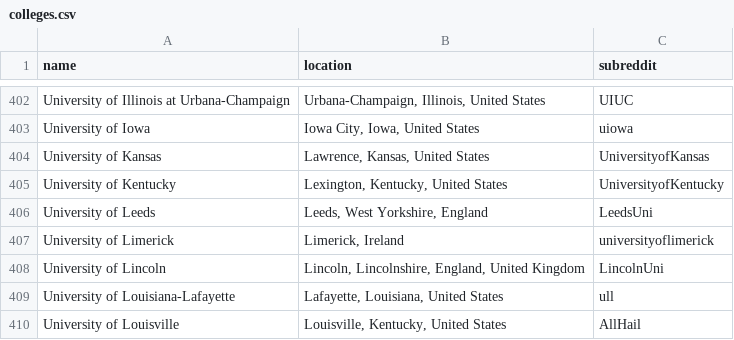
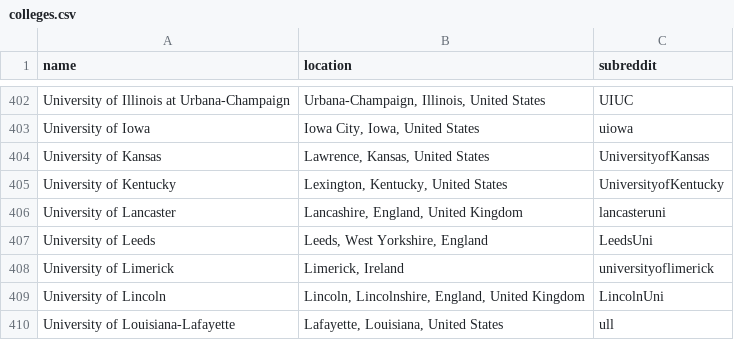
Before and after one commit to karlding/college-subreddits, a CSV file: data/colleges.csv, drawn as a sheet; only a part is shown, gaps mark what is left out; the shorter side is filled out with more unchanged rows.

Commit message:
Add University of Lancaster

```diff
--- a/data/colleges.csv
+++ b/data/colleges.csv
@@ -405,2 +405,3 @@ name,location,subreddit
 "University of Kentucky","Lexington, Kentucky, United States",UniversityofKentucky
+"University of Lancaster","Lancashire, England, United Kingdom",lancasteruni
 "University of Leeds","Leeds, West Yorkshire, England",LeedsUni
```
